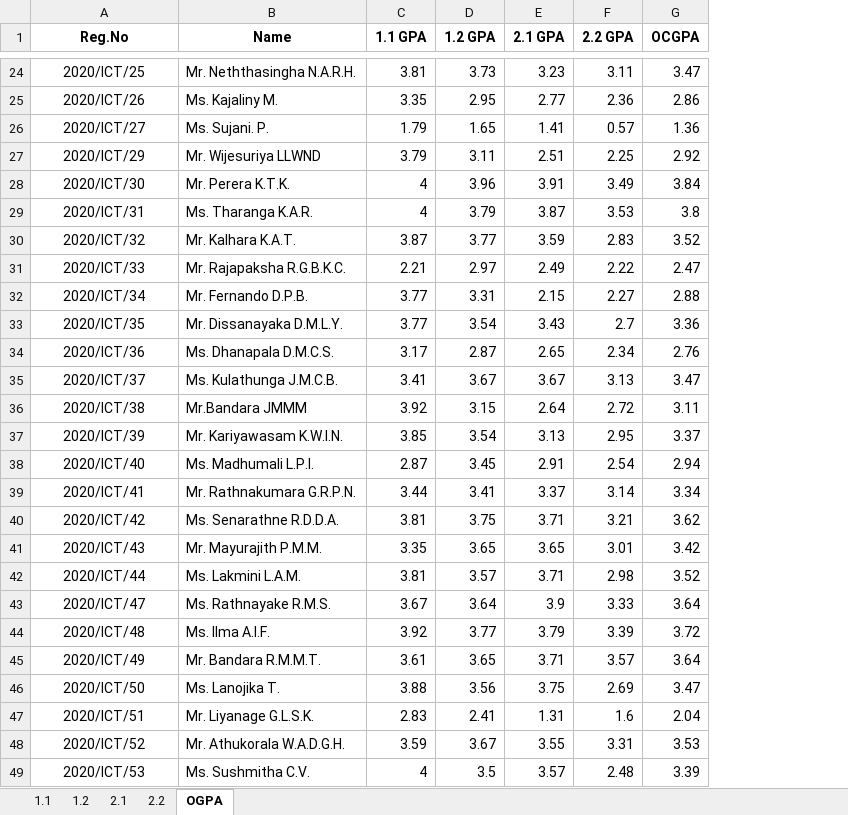
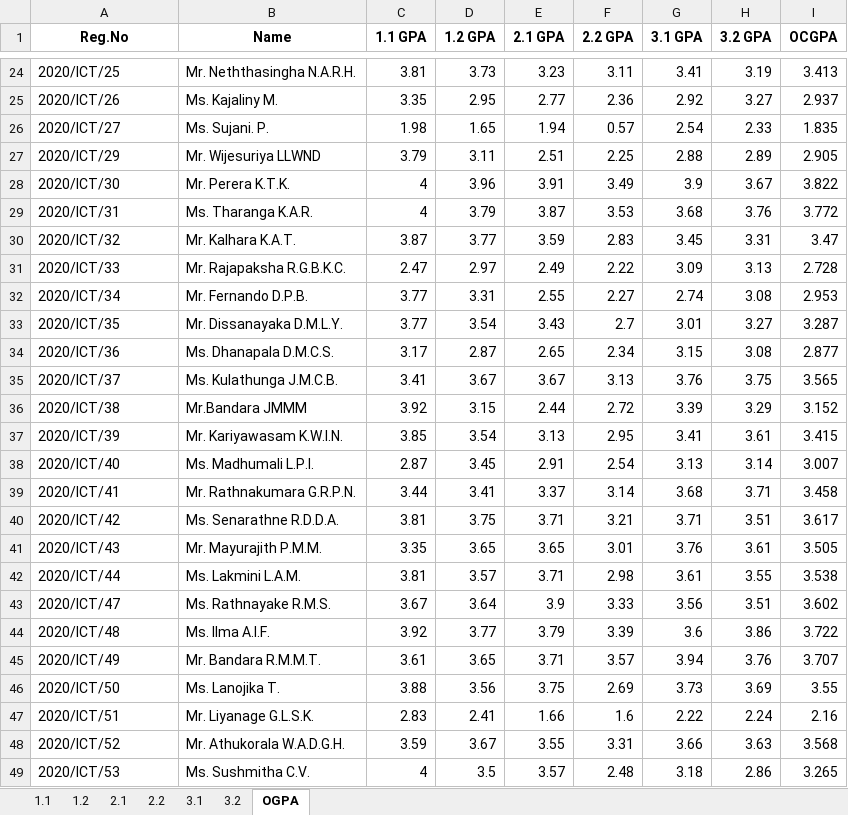
Before and after one commit to musnymubarak/result_backend, an Excel workbook: data.xlsx, sheet OGPA, drawn as a sheet; only a part is shown, gaps mark what is left out; values as stored, in another font and other column widths than the file's, no borders; addresses are those after the commit; the diff covers the shown part only; the diff names each change by its address in the sheet, - before the commit and + after, or states it on an @@ line.

```diff
--- a/data.xlsx (sheet OGPA)
+++ b/data.xlsx (sheet OGPA)
+sheet tab: 3.1
+sheet tab: 3.2
+column G (3.1 GPA), rows 24-49: 3.41 | 2.92 | 2.54 | 2.88 | 3.9 | 3.68 | 3.45 | 3.09 | 2.74 | 3.01 | 3.15 | 3.76 | 3.39 | 3.41 | 3.13 | 3.68 | 3.71 | 3.76 | 3.61 | 3.56 | 3.6 | 3.94 | 3.73 | 2.22 | 3.66 | 3.18
+column H (3.2 GPA), rows 24-49: 3.19 | 3.27 | 2.33 | 2.89 | 3.67 | 3.76 | 3.31 | 3.13 | 3.08 | 3.27 | 3.08 | 3.75 | 3.29 | 3.61 | 3.14 | 3.71 | 3.51 | 3.61 | 3.55 | 3.51 | 3.86 | 3.76 | 3.69 | 2.24 | 3.63 | 2.86
-A24:A49 alignment: center
+A24:A49 alignment: left
-I24 (OCGPA): 3.47
+I24 (OCGPA): 3.413
-I25 (OCGPA): 2.86
+I25 (OCGPA): 2.937
-C26 (1.1 GPA): 1.79
+C26 (1.1 GPA): 1.98
-E26 (2.1 GPA): 1.41
+E26 (2.1 GPA): 1.94
-I26 (OCGPA): 1.36
+I26 (OCGPA): 1.835
-I27 (OCGPA): 2.92
+I27 (OCGPA): 2.905
-I28 (OCGPA): 3.84
+I28 (OCGPA): 3.822
-I29 (OCGPA): 3.8
+I29 (OCGPA): 3.772
-I30 (OCGPA): 3.52
+I30 (OCGPA): 3.47
-C31 (1.1 GPA): 2.21
+C31 (1.1 GPA): 2.47
-I31 (OCGPA): 2.47
+I31 (OCGPA): 2.728
-E32 (2.1 GPA): 2.15
+E32 (2.1 GPA): 2.55
-I32 (OCGPA): 2.88
+I32 (OCGPA): 2.953
-I33 (OCGPA): 3.36
+I33 (OCGPA): 3.287
-I34 (OCGPA): 2.76
+I34 (OCGPA): 2.877
-I35 (OCGPA): 3.47
+I35 (OCGPA): 3.565
-E36 (2.1 GPA): 2.64
+E36 (2.1 GPA): 2.44
-I36 (OCGPA): 3.11
+I36 (OCGPA): 3.152
-I37 (OCGPA): 3.37
+I37 (OCGPA): 3.415
-I38 (OCGPA): 2.94
+I38 (OCGPA): 3.007
-I39 (OCGPA): 3.34
+I39 (OCGPA): 3.458
-I40 (OCGPA): 3.62
+I40 (OCGPA): 3.617
-I41 (OCGPA): 3.42
+I41 (OCGPA): 3.505
-I42 (OCGPA): 3.52
+I42 (OCGPA): 3.538
-I43 (OCGPA): 3.64
+I43 (OCGPA): 3.602
-I44 (OCGPA): 3.72
+I44 (OCGPA): 3.722
-I45 (OCGPA): 3.64
+I45 (OCGPA): 3.707
-I46 (OCGPA): 3.47
+I46 (OCGPA): 3.55
-E47 (2.1 GPA): 1.31
+E47 (2.1 GPA): 1.66
-I47 (OCGPA): 2.04
+I47 (OCGPA): 2.16
-I48 (OCGPA): 3.53
+I48 (OCGPA): 3.568
-I49 (OCGPA): 3.39
+I49 (OCGPA): 3.265
```
Also changed, not shown: 101 edited cells and cell formats elsewhere in this sheet, sheet 2.2, sheet 1.2, sheet 2.1, sheet 1.1, formulas that keep their value, 1 other file.
